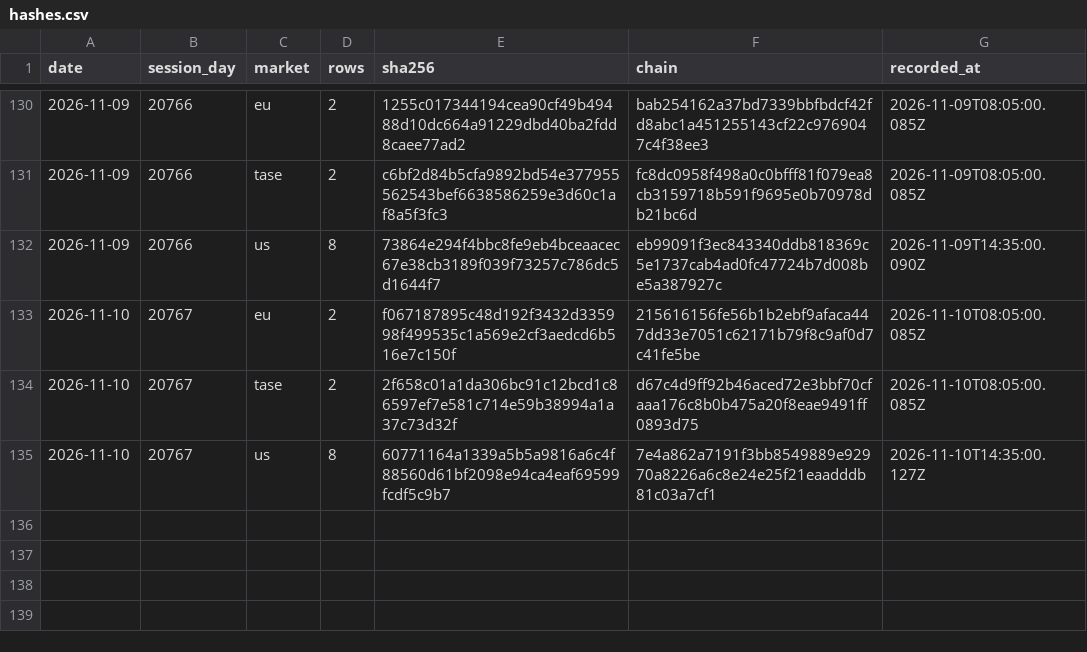
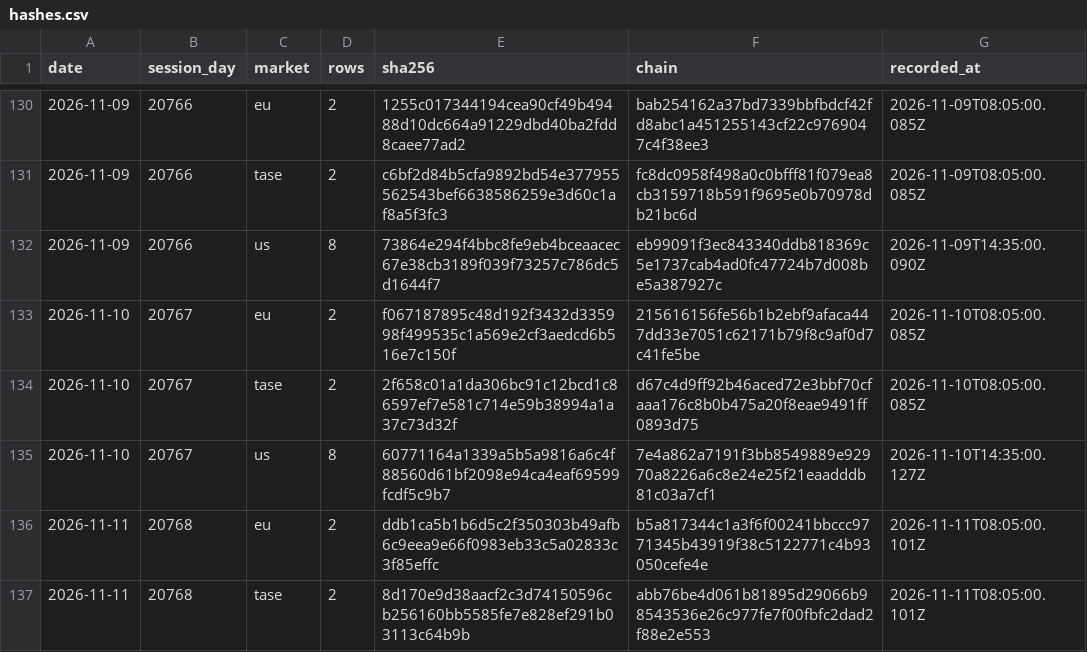
Before and after one commit to DotanTevet/journal-proof, a CSV file: hashes.csv, drawn as a sheet; only a part is shown, gaps mark what is left out.

Commit message:
2 session(s): 2026-11-11 20768 eu; 2026-11-11 20768 tase

```diff
--- a/hashes.csv
+++ b/hashes.csv
@@ -135 +135,3 @@ date,session_day,market,rows,sha256,chain,recorded_at
 2026-11-10,20767,us,8,60771164a1339a5b5a9816a6c4f88560d61bf2098e94ca4eaf69599fcdf5c9b7,7e4a862a7191f3bb8549889e92970a8226a6c8e24e25f21eaadddb81c03a7cf1,2026-11-10T14:35:00.127Z
+2026-11-11,20768,eu,2,ddb1ca5b1b6d5c2f350303b49afb6c9eea9e66f0983eb33c5a02833c3f85effc,b5a817344c1a3f6f00241bbccc9771345b43919f38c5122771c4b93050cefe4e,2026-11-11T08:05:00.101Z
+2026-11-11,20768,tase,2,8d170e9d38aacf2c3d74150596cb256160bb5585fe7e828ef291b03113c64b9b,abb76be4d061b81895d29066b98543536e26c977fe7f00fbfc2dad2f88e2e553,2026-11-11T08:05:00.101Z
```
